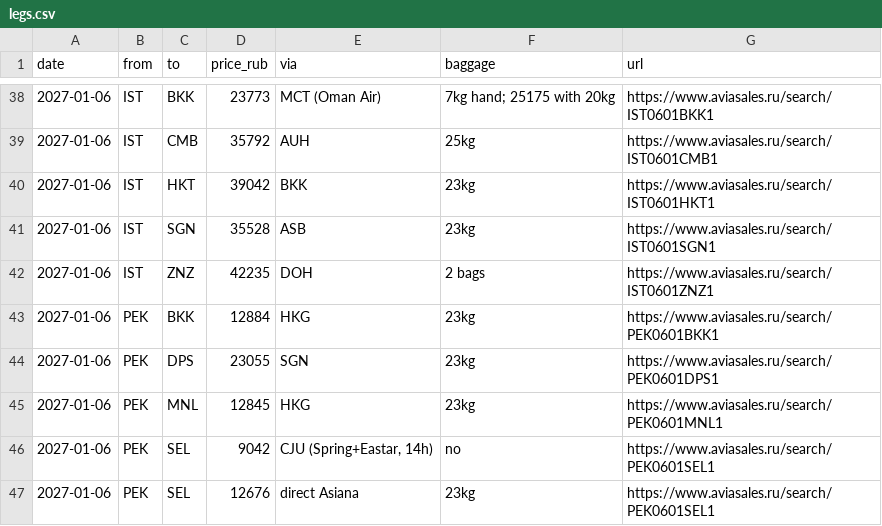
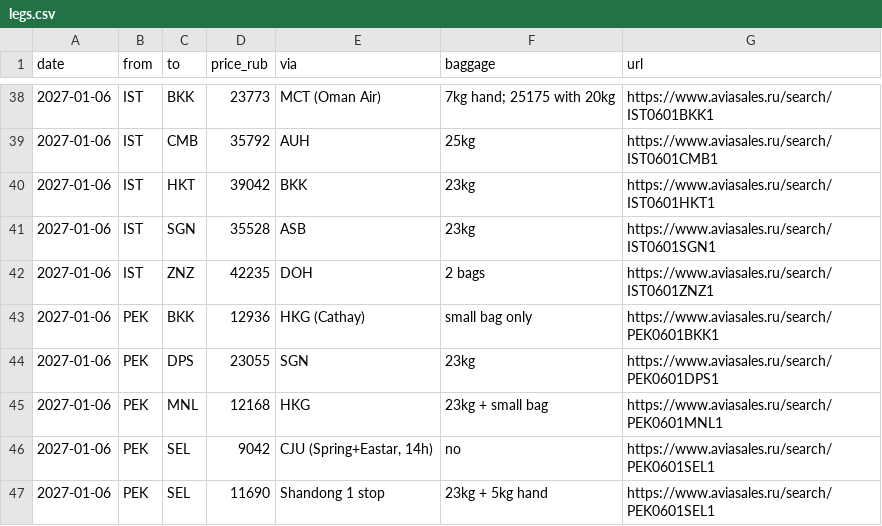
Before and after one commit to ntolkachev-gh/trip-jan-2027, a CSV file: legs.csv, drawn as a sheet; only a part is shown, gaps mark what is left out; the diff covers the shown part only.

Commit message:
Daily prices 13.10.2026: IST Jan3 −36%, Manila RT −8%, BJS RT 45320

```diff
--- a/legs.csv
+++ b/legs.csv
@@ -42,6 +42,6 @@ date,from,to,price_rub,via,baggage,url
 2027-01-06,IST,ZNZ,42235,DOH,2 bags,https://www.aviasales.ru/search/IST0601ZNZ1
-2027-01-06,PEK,BKK,12884,HKG,23kg,https://www.aviasales.ru/search/PEK0601BKK1
+2027-01-06,PEK,BKK,12936,HKG (Cathay),small bag only,https://www.aviasales.ru/search/PEK0601BKK1
 2027-01-06,PEK,DPS,23055,SGN,23kg,https://www.aviasales.ru/search/PEK0601DPS1
-2027-01-06,PEK,MNL,12845,HKG,23kg,https://www.aviasales.ru/search/PEK0601MNL1
+2027-01-06,PEK,MNL,12168,HKG,23kg + small bag,https://www.aviasales.ru/search/PEK0601MNL1
 2027-01-06,PEK,SEL,9042,"CJU (Spring+Eastar, 14h)",no,https://www.aviasales.ru/search/PEK0601SEL1
-2027-01-06,PEK,SEL,12676,direct Asiana,23kg,https://www.aviasales.ru/search/PEK0601SEL1
+2027-01-06,PEK,SEL,11690,Shandong 1 stop,23kg + 5kg hand,https://www.aviasales.ru/search/PEK0601SEL1
```
Also changed, not shown: 20 edited cells elsewhere in this file, 2 other files.
